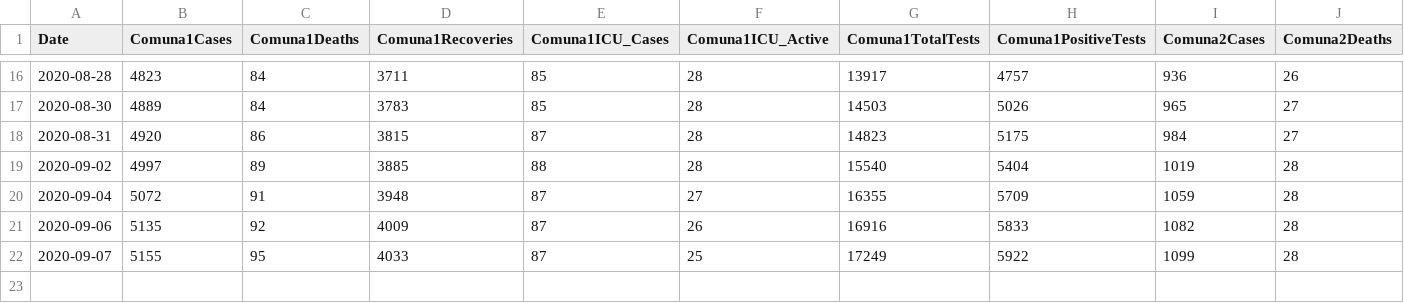
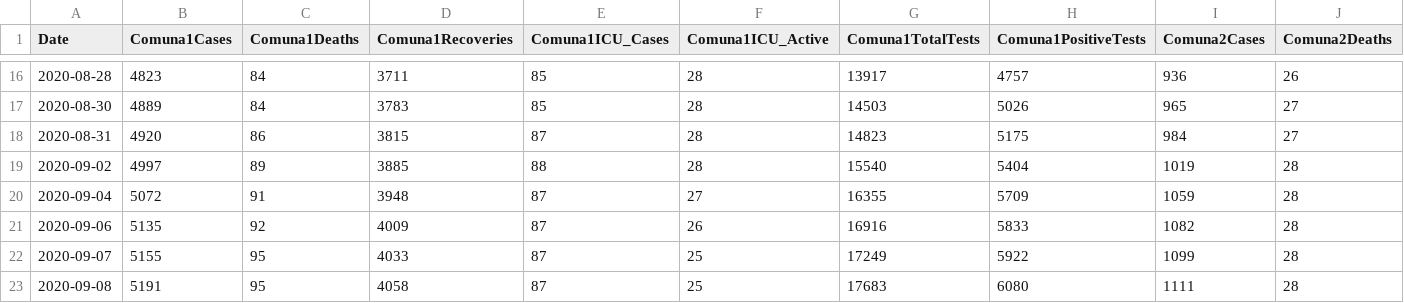
Before and after one commit to andinocl/arg_covid, a CSV file: data/caba.csv, drawn as a sheet; only a part is shown, gaps mark what is left out; rows hold the shown columns only; the diff names each change by its address in the sheet, - before the commit and + after, or states it on an @@ line.

```diff
--- a/data/caba.csv
+++ b/data/caba.csv
+row 23: 2020-09-08 | 5191 | 95 | 4058 | 87 | 25 | 17683 | 6080 | 1111 | 28
```
Also changed, not shown: data/cases.csv, data/deaths.csv, 9 other files.
